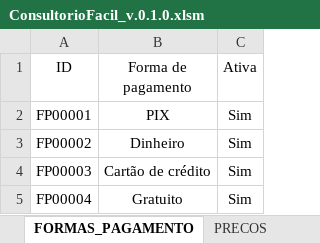
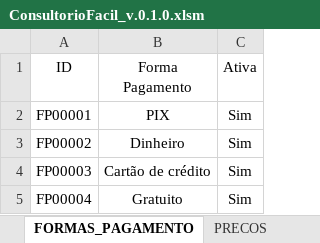
Before and after one commit to leonardo-dsl/ConsultorioFacil, an Excel workbook: Excel/ConsultorioFacil_v.0.1.0.xlsm, sheet FORMAS_PAGAMENTO, drawn as a sheet; values as stored, in another font and other column widths than the file's, no borders; table styles not drawn; the diff names each change by its address in the sheet, - before the commit and + after, or states it on an @@ line.

```diff
--- a/Excel/ConsultorioFacil_v.0.1.0.xlsm (sheet FORMAS_PAGAMENTO)
+++ b/Excel/ConsultorioFacil_v.0.1.0.xlsm (sheet FORMAS_PAGAMENTO)
-B1: Forma de pagamento
+B1: Forma Pagamento
```
Also changed, not shown: sheet CONSULTAS, sheet PACIENTES, sheet PLANOS_ATIVOS, sheet TIPOS_CONSULTA, sheet PRECOS, other sheet tabs.
